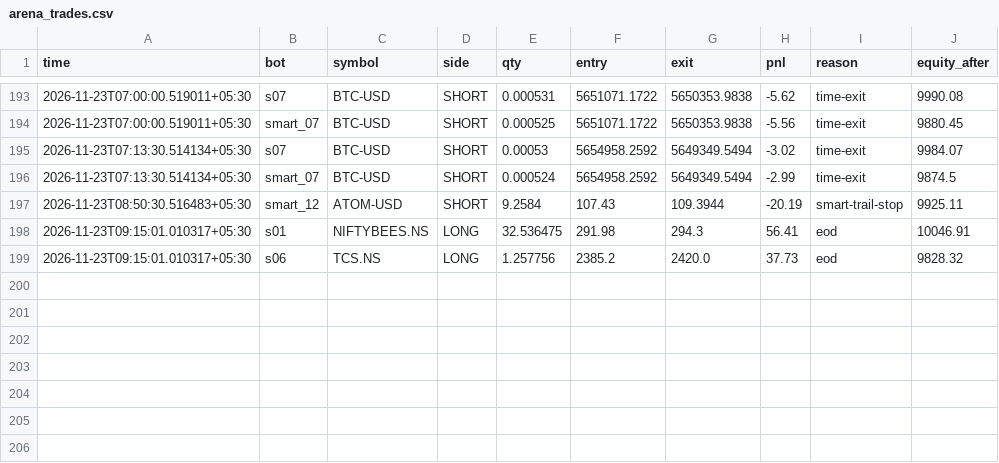
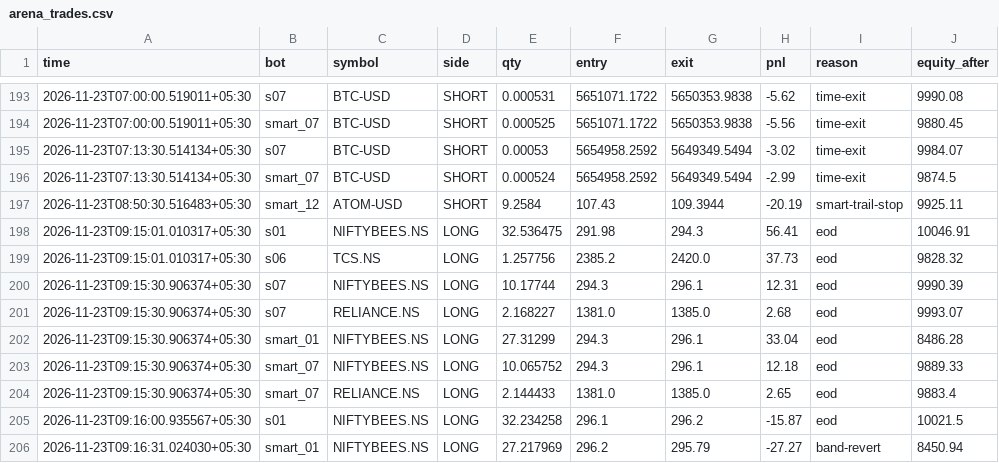
Before and after one commit to tusharghosh66-debug/night-trader, a CSV file: arena_trades.csv, drawn as a sheet; only a part is shown, gaps mark what is left out; the diff names each change by its address in the sheet, - before the commit and + after, or states it on an @@ line.

```diff
--- a/arena_trades.csv
+++ b/arena_trades.csv
+row 200: 2026-11-23T09:15:30.906374+05:30 | s07 | NIFTYBEES.NS | LONG | 10.17744 | 294.3 | 296.1 | 12.31 | eod | 9990.39
+row 201: 2026-11-23T09:15:30.906374+05:30 | s07 | RELIANCE.NS | LONG | 2.168227 | 1381.0 | 1385.0 | 2.68 | eod | 9993.07
+row 202: 2026-11-23T09:15:30.906374+05:30 | smart_01 | NIFTYBEES.NS | LONG | 27.31299 | 294.3 | 296.1 | 33.04 | eod | 8486.28
+row 203: 2026-11-23T09:15:30.906374+05:30 | smart_07 | NIFTYBEES.NS | LONG | 10.065752 | 294.3 | 296.1 | 12.18 | eod | 9889.33
+row 204: 2026-11-23T09:15:30.906374+05:30 | smart_07 | RELIANCE.NS | LONG | 2.144433 | 1381.0 | 1385.0 | 2.65 | eod | 9883.4
+row 205: 2026-11-23T09:16:00.935567+05:30 | s01 | NIFTYBEES.NS | LONG | 32.234258 | 296.1 | 296.2 | -15.87 | eod | 10021.5
+row 206: 2026-11-23T09:16:31.024030+05:30 | smart_01 | NIFTYBEES.NS | LONG | 27.217969 | 296.2 | 295.79 | -27.27 | band-revert | 8450.94
```
Also changed, not shown: trades.csv, 6 other files.
